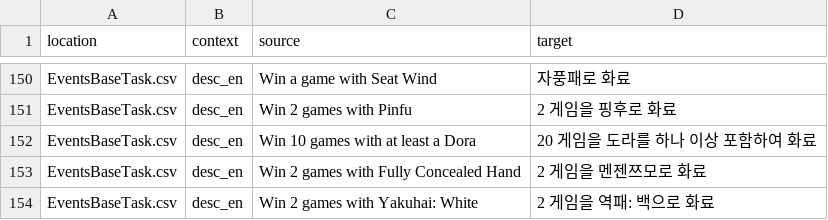
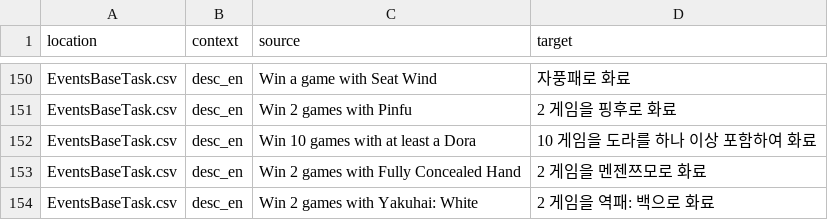
Before and after one commit to yf-dev/majsoul-plus-korean, a CSV file: data/translation/translate_sheet.csv, drawn as a sheet; only a part is shown, gaps mark what is left out.

```diff
--- a/data/translation/translate_sheet.csv
+++ b/data/translation/translate_sheet.csv
@@ -151,3 +151,3 @@ EventsBaseTask.csv,desc_en,Win a game with Seat Wind,자풍패로 화료
 EventsBaseTask.csv,desc_en,Win 2 games with Pinfu,2 게임을 핑후로 화료
-EventsBaseTask.csv,desc_en,Win 10 games with at least a Dora,20 게임을 도라를 하나 이상 포함하여 화료
+EventsBaseTask.csv,desc_en,Win 10 games with at least a Dora,10 게임을 도라를 하나 이상 포함하여 화료
 EventsBaseTask.csv,desc_en,Win 2 games with Fully Concealed Hand,2 게임을 멘젠쯔모로 화료
```
Also changed, not shown: 3 other files.
